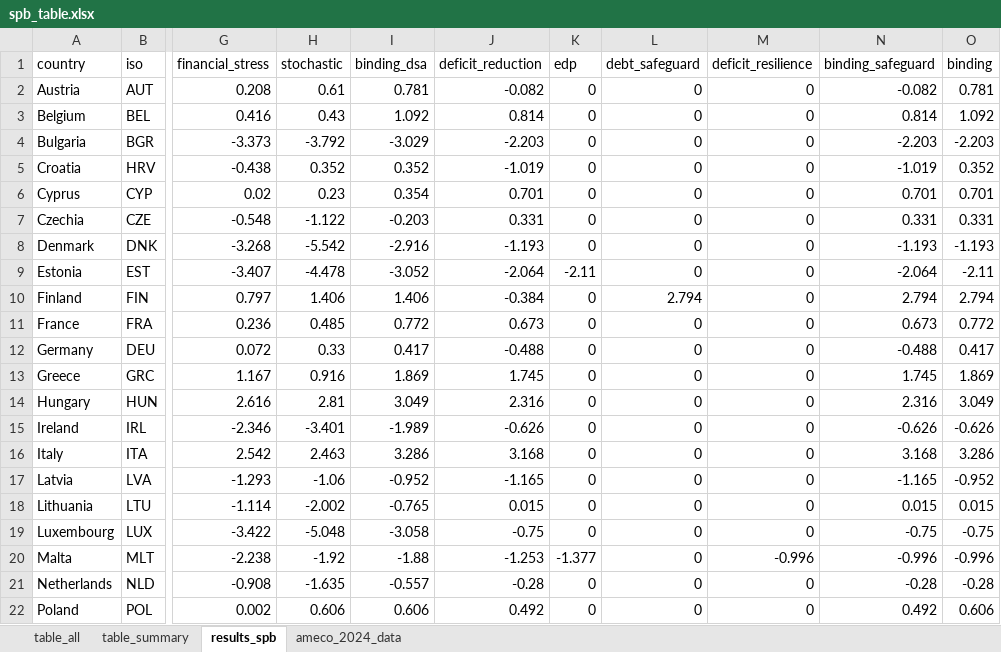
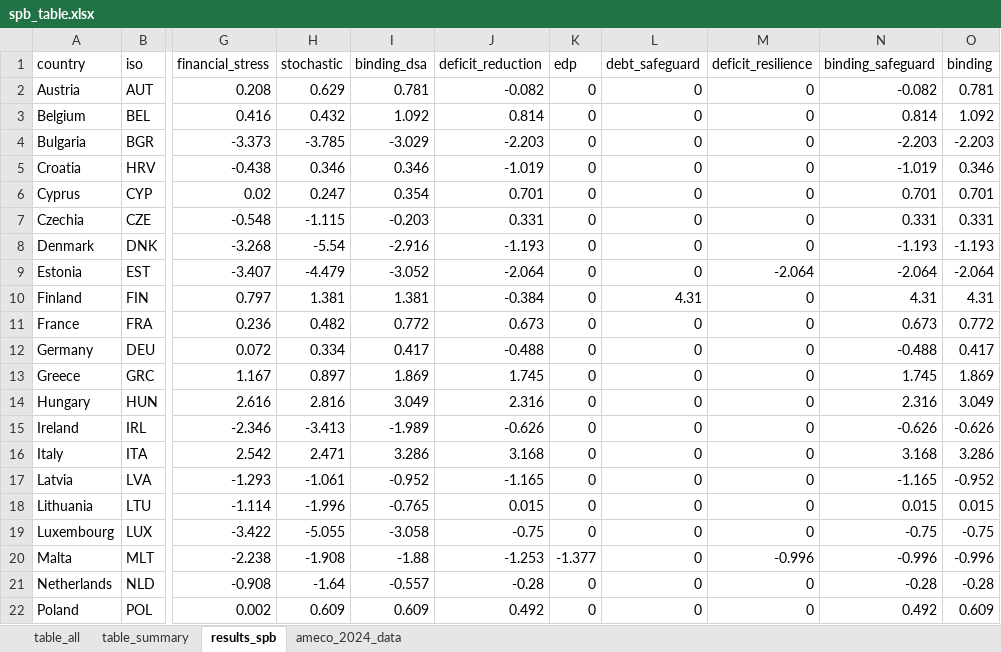
Before and after one commit to lennardwelslau/eu-debt-sustainability-analysis, an Excel workbook: latest_version/output/june_update/spb_table.xlsx, sheet results_spb, drawn as a sheet; only a part is shown, gaps mark what is left out; values as stored, in another font and other column widths than the file's, no borders; the diff covers the shown part only; the diff names each change by its address in the sheet, - before the commit and + after, or states it on an @@ line.

Commit message:
June update

```diff
--- a/latest_version/output/june_update/spb_table.xlsx (sheet results_spb)
+++ b/latest_version/output/june_update/spb_table.xlsx (sheet results_spb)
-H2 (stochastic): 0.61
+H2 (stochastic): 0.629
-H3 (stochastic): 0.43
+H3 (stochastic): 0.432
-H4 (stochastic): -3.792
+H4 (stochastic): -3.785
-H5 (stochastic): 0.352
+H5 (stochastic): 0.346
-I5 (binding_dsa): 0.352
+I5 (binding_dsa): 0.346
-O5 (binding): 0.352
+O5 (binding): 0.346
-H6 (stochastic): 0.23
+H6 (stochastic): 0.247
-H7 (stochastic): -1.122
+H7 (stochastic): -1.115
-H8 (stochastic): -5.542
+H8 (stochastic): -5.54
-H9 (stochastic): -4.478
+H9 (stochastic): -4.479
-K9 (edp): -2.11
+K9 (edp): 0
-M9 (deficit_resilience): 0
+M9 (deficit_resilience): -2.064
-O9 (binding): -2.11
+O9 (binding): -2.064
-H10 (stochastic): 1.406
+H10 (stochastic): 1.381
-I10 (binding_dsa): 1.406
+I10 (binding_dsa): 1.381
-L10 (debt_safeguard): 2.794
+L10 (debt_safeguard): 4.31
-N10 (binding_safeguard): 2.794
+N10 (binding_safeguard): 4.31
-O10 (binding): 2.794
+O10 (binding): 4.31
-H11 (stochastic): 0.485
+H11 (stochastic): 0.482
-H12 (stochastic): 0.33
+H12 (stochastic): 0.334
-H13 (stochastic): 0.916
+H13 (stochastic): 0.897
-H14 (stochastic): 2.81
+H14 (stochastic): 2.816
-H15 (stochastic): -3.401
+H15 (stochastic): -3.413
-H16 (stochastic): 2.463
+H16 (stochastic): 2.471
-H17 (stochastic): -1.06
+H17 (stochastic): -1.061
-H18 (stochastic): -2.002
+H18 (stochastic): -1.996
-H19 (stochastic): -5.048
+H19 (stochastic): -5.055
-H20 (stochastic): -1.92
+H20 (stochastic): -1.908
-H21 (stochastic): -1.635
+H21 (stochastic): -1.64
-H22 (stochastic): 0.606
+H22 (stochastic): 0.609
-I22 (binding_dsa): 0.606
+I22 (binding_dsa): 0.609
-O22 (binding): 0.606
+O22 (binding): 0.609
```
Also changed, not shown: 57 edited cells elsewhere in this sheet, sheet table_summary, sheet table_all, formulas that keep their value, latest_version/output/june_update/results_spb.xlsx, 33 other files.
